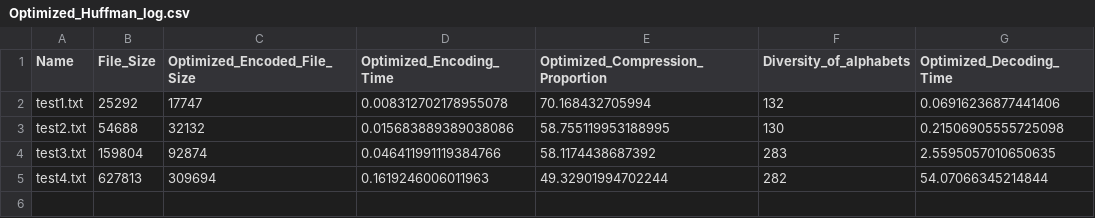
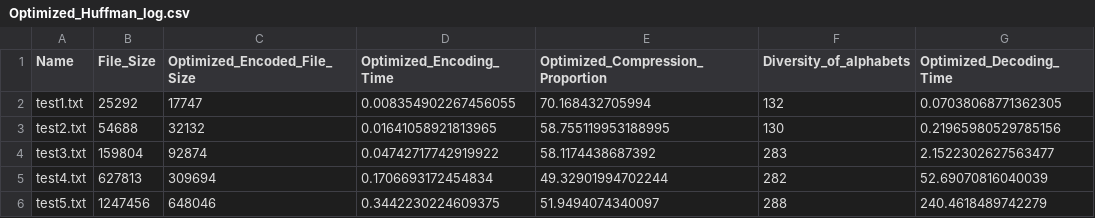
Before and after one commit to jaeho3690/HuffmanEncoding-With-Optimization, a CSV file: testcases/Log/Optimized_Huffman_log.csv, drawn as a sheet.

```diff
--- a/testcases/Log/Optimized_Huffman_log.csv
+++ b/testcases/Log/Optimized_Huffman_log.csv
@@ -1,5 +1,6 @@
 Name,File_Size,Optimized_Encoded_File_Size,Optimized_Encoding_Time,Optimized_Compression_Proportion,Diversity_of_alphabets,Optimized_Decoding_Time
-test1.txt,25292,17747,0.008312702178955078,70.168432705994,132,0.06916236877441406
-test2.txt,54688,32132,0.015683889389038086,58.755119953188995,130,0.21506905555725098
-test3.txt,159804,92874,0.046411991119384766,58.1174438687392,283,2.5595057010650635
-test4.txt,627813,309694,0.1619246006011963,49.32901994702244,282,54.07066345214844
+test1.txt,25292,17747,0.008354902267456055,70.168432705994,132,0.07038068771362305
+test2.txt,54688,32132,0.01641058921813965,58.755119953188995,130,0.21965980529785156
+test3.txt,159804,92874,0.04742717742919922,58.1174438687392,283,2.1522302627563477
+test4.txt,627813,309694,0.1706693172454834,49.32901994702244,282,52.69070816040039
+test5.txt,1247456,648046,0.3442230224609375,51.9494074340097,288,240.4618489742279
```
Also changed, not shown: testcases/Log/Normal_Huffman_log.csv, 19 other files.
